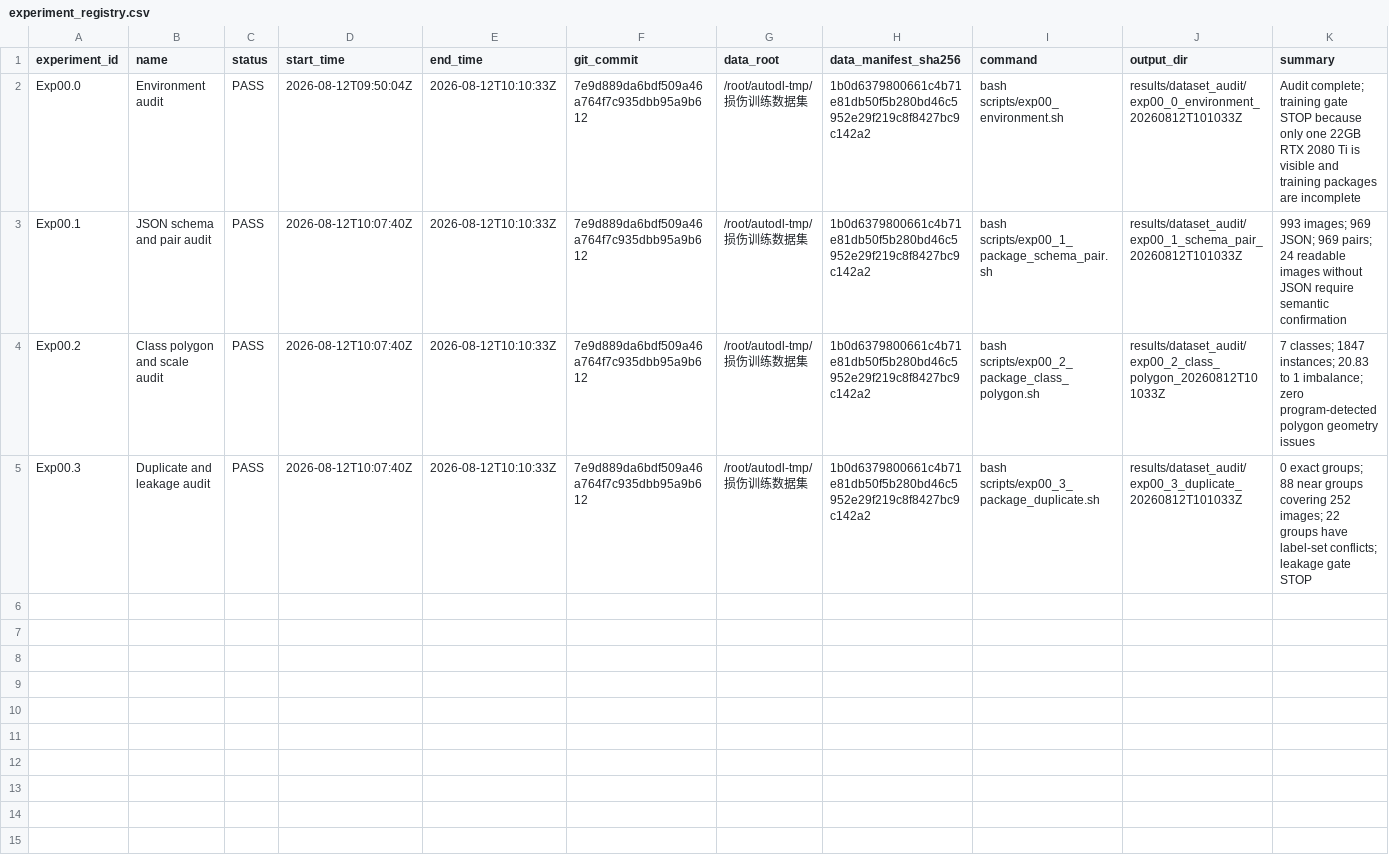
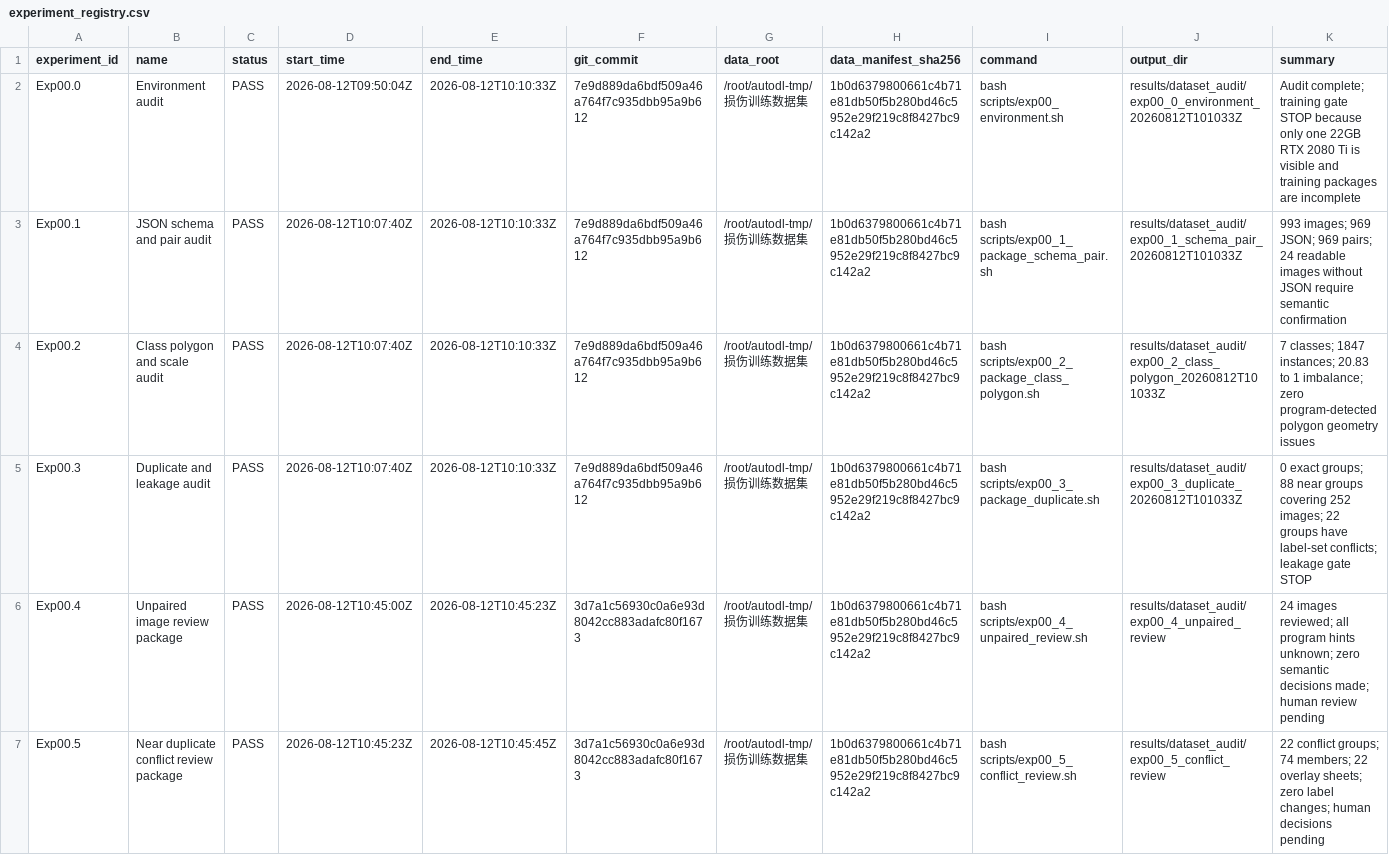
Before and after one commit to FlankKaicoder/borescope-new-seg-repro, a CSV file: results/experiment_registry.csv, drawn as a sheet; only a part is shown; the diff covers the shown part only; the diff names each change by its address in the sheet, - before the commit and + after, or states it on an @@ line.

```diff
--- a/results/experiment_registry.csv
+++ b/results/experiment_registry.csv
+row 6: Exp00.4 | Unpaired image review package | PASS | 2026-08-12T10:45:00Z | 2026-08-12T10:45:23Z | 3d7a1c56930c0a6e93d8042cc883adafc80f1673 | /root/autodl-tmp/损伤训练数据集 | 1b0d6379800661c4b71e81db50f5b280bd46c5952e29f219c8f8427bc9c142a2 | bash scripts/exp00_4_unpaired_review.sh | results/dataset_audit/exp00_4_unpaired_review | 24 images reviewed; all program hints unknown; zero semantic decisions made; human review pending
+row 7: Exp00.5 | Near duplicate conflict review package | PASS | 2026-08-12T10:45:23Z | 2026-08-12T10:45:45Z | 3d7a1c56930c0a6e93d8042cc883adafc80f1673 | /root/autodl-tmp/损伤训练数据集 | 1b0d6379800661c4b71e81db50f5b280bd46c5952e29f219c8f8427bc9c142a2 | bash scripts/exp00_5_conflict_review.sh | results/dataset_audit/exp00_5_conflict_review | 22 conflict groups; 74 members; 22 overlay sheets; zero label changes; human decisions pending
```
Also changed, not shown: 1 added row elsewhere in this file, 6 other files.
